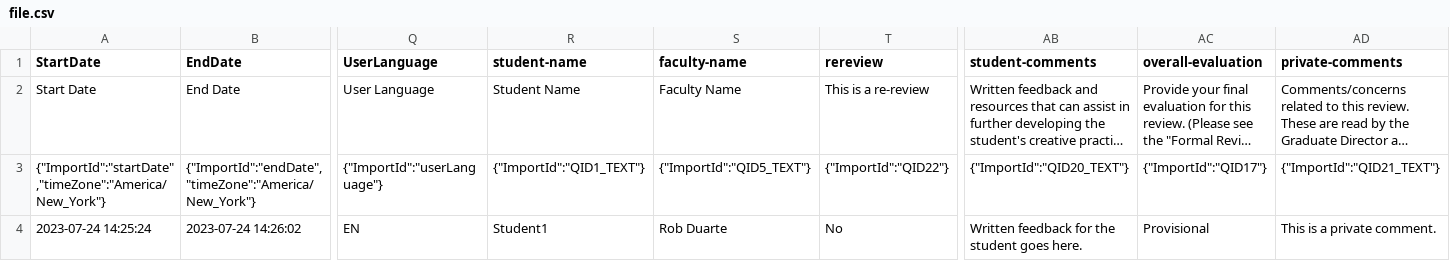
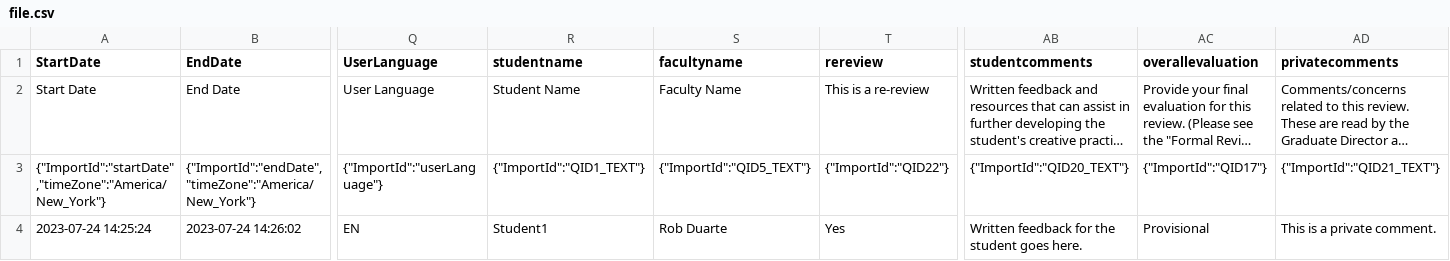
Before and after one commit to rahji/reviews, a CSV file: file.csv, drawn as a sheet; only a part is shown, gaps mark what is left out; long unchanged cells end in …; the diff covers the shown part only; the diff names each change by its address in the sheet, - before the commit and + after, or states it on an @@ line.

```diff
--- a/file.csv
+++ b/file.csv
-R1: student-name
+R1: studentname
-S1: faculty-name
+S1: facultyname
-AB1: student-comments
+AB1: studentcomments
-AC1: overall-evaluation
+AC1: overallevaluation
-AD1: private-comments
+AD1: privatecomments
-T4 (rereview): No
+T4 (rereview): Yes
```
Also changed, not shown: 3 edited cells elsewhere in this file, 8 other files.
